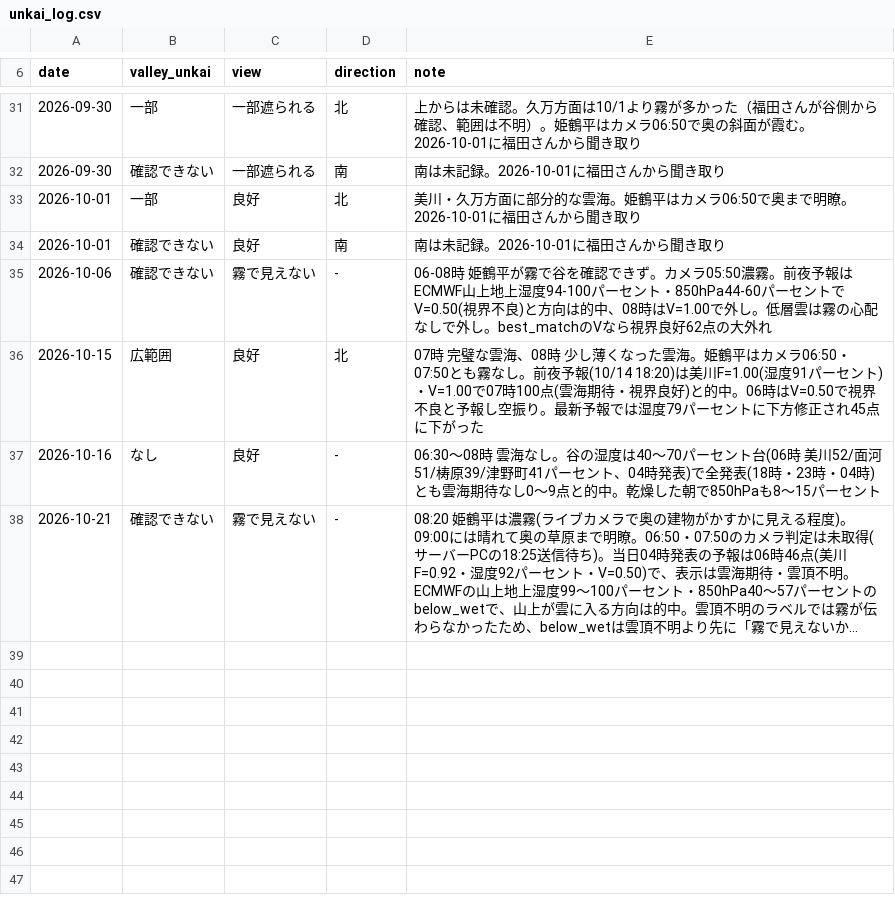
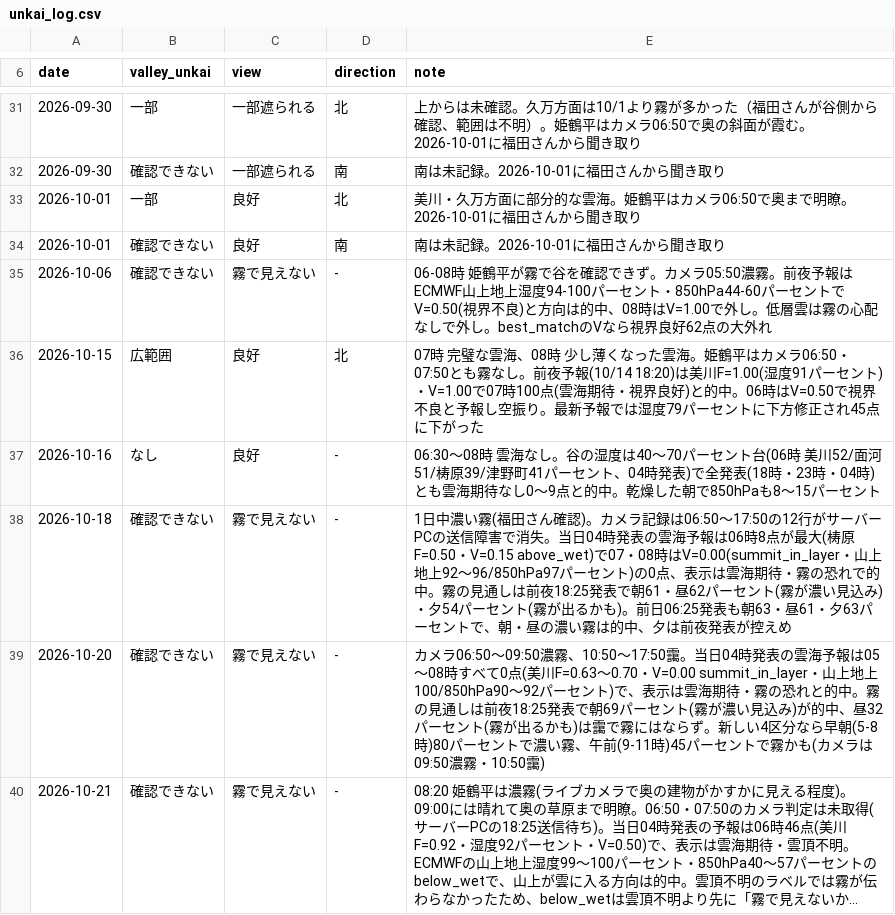
Before and after one commit to t-fukuda-ux/karstweather, a CSV file: unkai_log.csv, drawn as a sheet; only a part is shown, gaps mark what is left out; long unchanged cells end in …; the diff names each change by its address in the sheet, - before the commit and + after, or states it on an @@ line.

```diff
--- a/unkai_log.csv
+++ b/unkai_log.csv
+row 38: 2026-10-18 | 確認できない | 霧で見えない | - | 1日中濃い霧(福田さん確認)。カメラ記録は06:50〜17:50の12行がサーバーPCの送信障害で消失。当日04時発表の雲海予報は06時8点が最大(梼原F=0.50・V=0.15 above_wet)で07・08時はV=0.00(summit_in_layer・山上地上92〜96/850hPa97パーセント)の0点、表示は雲海期待・霧の恐れで的中。霧の見通しは前夜18:25発表で朝61・昼62パーセント(霧が濃い見込み)・夕54パーセント(霧が出るかも)。前日06:25発表も朝63・昼61・夕63パーセントで、朝・昼の濃い霧は的中、夕は前夜発表が控えめ
+row 39: 2026-10-20 | 確認できない | 霧で見えない | - | カメラ06:50〜09:50濃霧、10:50〜17:50靄。当日04時発表の雲海予報は05〜08時すべて0点(美川F=0.63〜0.70・V=0.00 summit_in_layer・山上地上100/850hPa90〜92パーセント)で、表示は雲海期待・霧の恐れと的中。霧の見通しは前夜18:25発表で朝69パーセント(霧が濃い見込み)が的中、昼32パーセント(霧が出るかも)は靄で霧にはならず。新しい4区分なら早朝(5-8時)80パーセントで濃い霧、午前(9-11時)45パーセントで霧かも(カメラは09:50濃霧・10:50靄)
```
